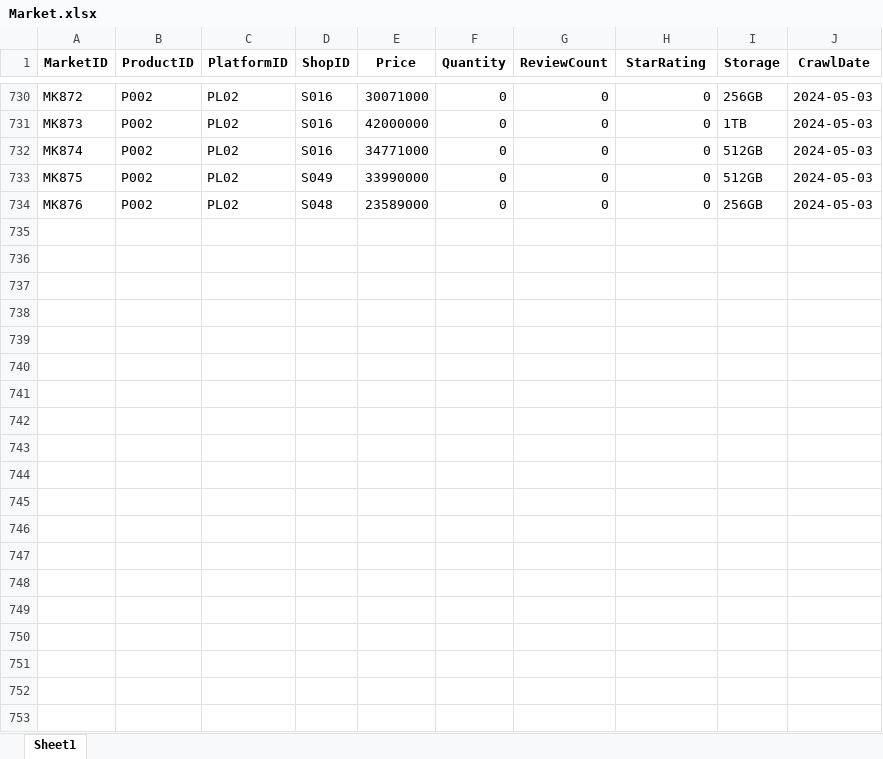
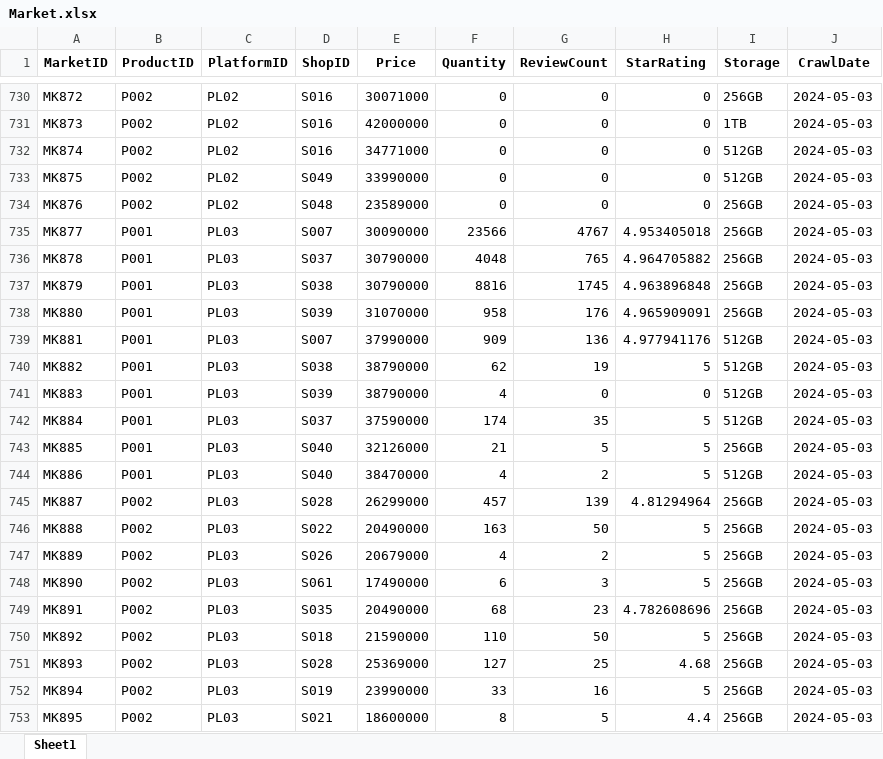
Before and after one commit to NQT1711/KhoaLuanGr3-Code, an Excel workbook: Data/Preprocessed_data/Market.xlsx, sheet Sheet1, drawn as a sheet; only a part is shown, gaps mark what is left out; values as stored, in another font and other column widths than the file's, no borders; the diff covers the shown part only; the diff names each change by its address in the sheet, - before the commit and + after, or states it on an @@ line.

Commit message:
update shopee data

```diff
--- a/Data/Preprocessed_data/Market.xlsx (sheet Sheet1)
+++ b/Data/Preprocessed_data/Market.xlsx (sheet Sheet1)
+row 735: MK877 | P001 | PL03 | S007 | 30090000 | 23566 | 4767 | 4.953405018 | 256GB | 2024-05-03
+row 736: MK878 | P001 | PL03 | S037 | 30790000 | 4048 | 765 | 4.964705882 | 256GB | 2024-05-03
+row 737: MK879 | P001 | PL03 | S038 | 30790000 | 8816 | 1745 | 4.963896848 | 256GB | 2024-05-03
+row 738: MK880 | P001 | PL03 | S039 | 31070000 | 958 | 176 | 4.965909091 | 256GB | 2024-05-03
+row 739: MK881 | P001 | PL03 | S007 | 37990000 | 909 | 136 | 4.977941176 | 512GB | 2024-05-03
+row 740: MK882 | P001 | PL03 | S038 | 38790000 | 62 | 19 | 5 | 512GB | 2024-05-03
+row 741: MK883 | P001 | PL03 | S039 | 38790000 | 4 | 0 | 0 | 512GB | 2024-05-03
+row 742: MK884 | P001 | PL03 | S037 | 37590000 | 174 | 35 | 5 | 512GB | 2024-05-03
+row 743: MK885 | P001 | PL03 | S040 | 32126000 | 21 | 5 | 5 | 256GB | 2024-05-03
+row 744: MK886 | P001 | PL03 | S040 | 38470000 | 4 | 2 | 5 | 512GB | 2024-05-03
+row 745: MK887 | P002 | PL03 | S028 | 26299000 | 457 | 139 | 4.81294964 | 256GB | 2024-05-03
+row 746: MK888 | P002 | PL03 | S022 | 20490000 | 163 | 50 | 5 | 256GB | 2024-05-03
+row 747: MK889 | P002 | PL03 | S026 | 20679000 | 4 | 2 | 5 | 256GB | 2024-05-03
+row 748: MK890 | P002 | PL03 | S061 | 17490000 | 6 | 3 | 5 | 256GB | 2024-05-03
+row 749: MK891 | P002 | PL03 | S035 | 20490000 | 68 | 23 | 4.782608696 | 256GB | 2024-05-03
+row 750: MK892 | P002 | PL03 | S018 | 21590000 | 110 | 50 | 5 | 256GB | 2024-05-03
+row 751: MK893 | P002 | PL03 | S028 | 25369000 | 127 | 25 | 4.68 | 256GB | 2024-05-03
+row 752: MK894 | P002 | PL03 | S019 | 23990000 | 33 | 16 | 5 | 256GB | 2024-05-03
+row 753: MK895 | P002 | PL03 | S021 | 18600000 | 8 | 5 | 4.4 | 256GB | 2024-05-03
```
Also changed, not shown: 18 added rows and 99 edited cells elsewhere in this sheet, Data/Preprocessed_data/Shop.xlsx, 7 other files.
